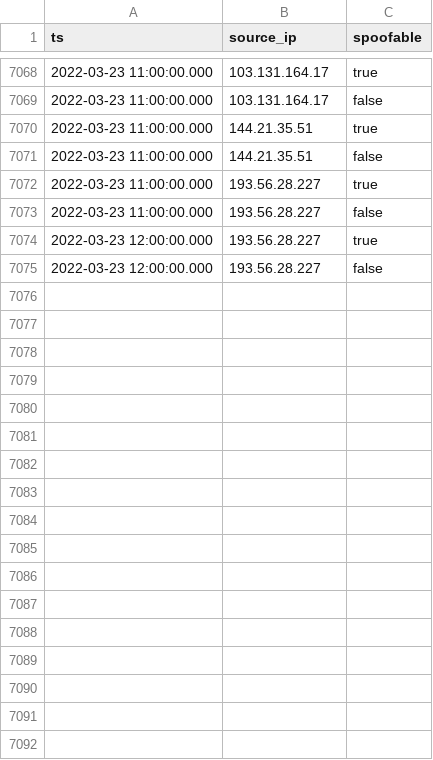
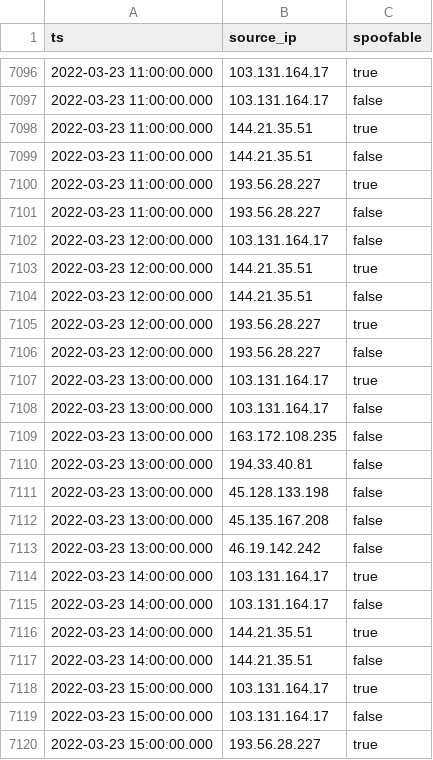
Before and after one commit to gzerphey/PublicIOC, a CSV file: ukraine_historical.csv, drawn as a sheet; only a part is shown, gaps mark what is left out; the diff covers the shown part only; the diff names each change by its address in the sheet, - before the commit and + after, or states it on an @@ line.

Commit message:
Complete hourly list of IP activity targeting GreyNoise sensors in Ukraine since 2022-02-01. Each entry is a single event observed by GreyNoise. Spoofable 'false' means that the IP completed a 3-way tcp handshake in the recorded event.

```diff
--- a/ukraine_historical.csv
+++ b/ukraine_historical.csv
+row 7102: 2022-03-23 12:00:00.000 | 103.131.164.17 | false
+row 7103: 2022-03-23 12:00:00.000 | 144.21.35.51 | true
+row 7104: 2022-03-23 12:00:00.000 | 144.21.35.51 | false
+row 7107: 2022-03-23 13:00:00.000 | 103.131.164.17 | true
+row 7108: 2022-03-23 13:00:00.000 | 103.131.164.17 | false
+row 7109: 2022-03-23 13:00:00.000 | 163.172.108.235 | false
+row 7110: 2022-03-23 13:00:00.000 | 194.33.40.81 | false
+row 7111: 2022-03-23 13:00:00.000 | 45.128.133.198 | false
+row 7112: 2022-03-23 13:00:00.000 | 45.135.167.208 | false
+row 7113: 2022-03-23 13:00:00.000 | 46.19.142.242 | false
+row 7114: 2022-03-23 14:00:00.000 | 103.131.164.17 | true
+row 7115: 2022-03-23 14:00:00.000 | 103.131.164.17 | false
+row 7116: 2022-03-23 14:00:00.000 | 144.21.35.51 | true
+row 7117: 2022-03-23 14:00:00.000 | 144.21.35.51 | false
+row 7118: 2022-03-23 15:00:00.000 | 103.131.164.17 | true
+row 7119: 2022-03-23 15:00:00.000 | 103.131.164.17 | false
+row 7120: 2022-03-23 15:00:00.000 | 193.56.28.227 | true
```
Also changed, not shown: 39 added rows elsewhere in this file.
